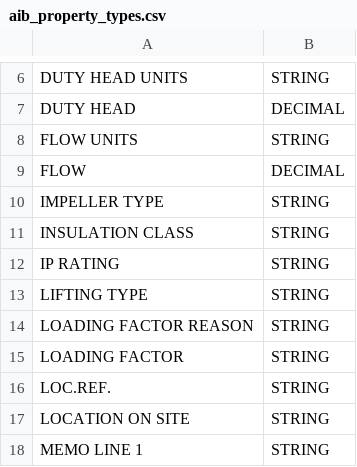
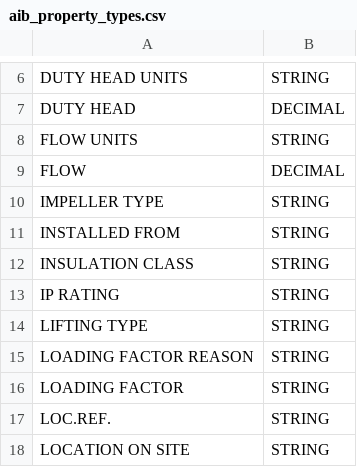
Before and after one commit to stephentetley/work-flix, a CSV file: data/aib_property_types.csv, drawn as a sheet; only a part is shown, gaps mark what is left out; the shorter side is filled out with more unchanged rows.

```diff
--- a/data/aib_property_types.csv
+++ b/data/aib_property_types.csv
@@ -10,2 +10,3 @@ FLOW,DECIMAL
 IMPELLER TYPE,STRING
+INSTALLED FROM,STRING
 INSULATION CLASS,STRING
```
Also changed, not shown: 3 other files.
